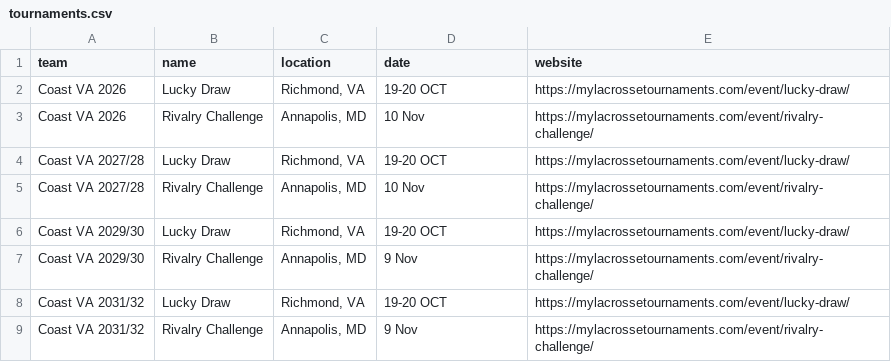
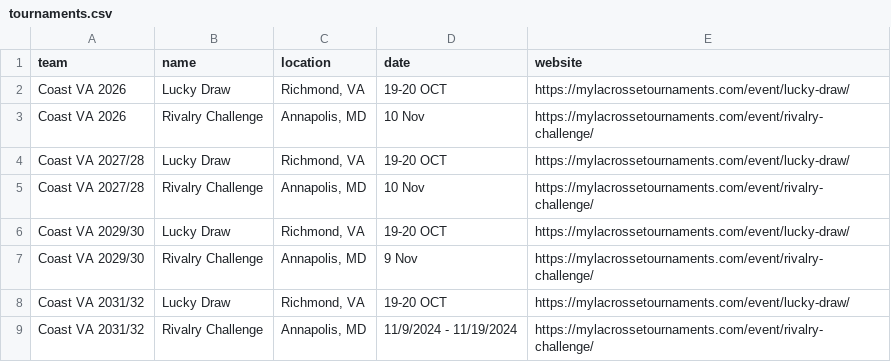
Before and after one commit to alissatroiano/coast-va, a CSV file: assets/data/tournaments.csv, drawn as a sheet.

Commit message:
Update tournaments.csv from Google Sheets

```diff
--- a/assets/data/tournaments.csv
+++ b/assets/data/tournaments.csv
@@ -8,2 +8,2 @@ Coast VA 2029/30,Rivalry Challenge,"Annapolis, MD",9 Nov,https://mylacrossetourn
 Coast VA 2031/32,Lucky Draw,"Richmond, VA",19-20 OCT,https://mylacrossetournaments.com/event/lucky-draw/
-Coast VA 2031/32,Rivalry Challenge,"Annapolis, MD",9 Nov,https://mylacrossetournaments.com/event/rivalry-challenge/
+Coast VA 2031/32,Rivalry Challenge,"Annapolis, MD",11/9/2024 - 11/19/2024,https://mylacrossetournaments.com/event/rivalry-challenge/
```
